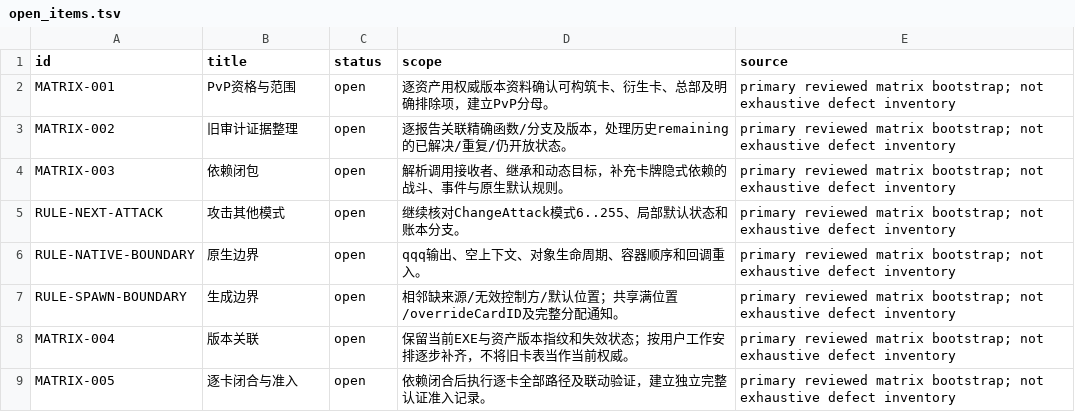
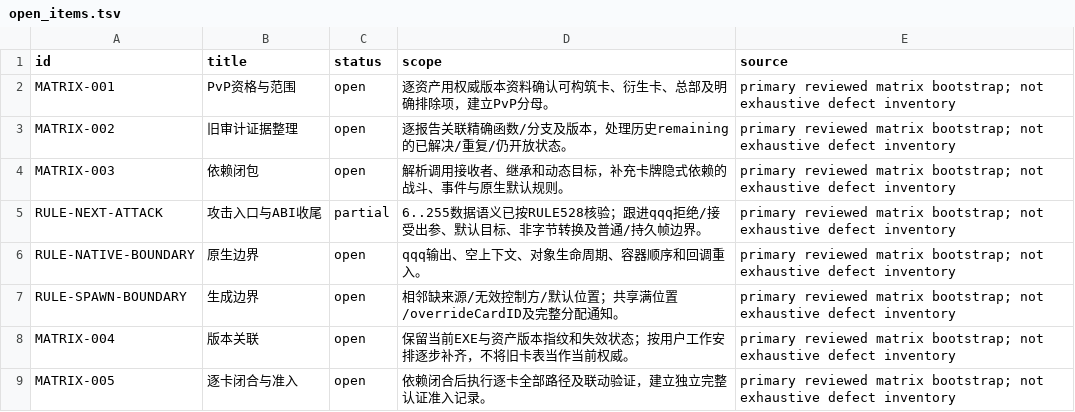
Before and after one commit to Xuewu-awa/KLink-bot, a TSV file: out/audit/coverage-matrix/open_items.tsv, drawn as a sheet.

```diff
--- a/out/audit/coverage-matrix/open_items.tsv
+++ b/out/audit/coverage-matrix/open_items.tsv
@@ -4,3 +4,3 @@ MATRIX-002	旧审计证据整理	open	逐报告关联精确函数/分支及版
 MATRIX-003	依赖闭包	open	解析调用接收者、继承和动态目标，补充卡牌隐式依赖的战斗、事件与原生默认规则。	primary reviewed matrix bootstrap; not exhaustive defect inventory
-RULE-NEXT-ATTACK	攻击其他模式	open	继续核对ChangeAttack模式6..255、局部默认状态和账本分支。	primary reviewed matrix bootstrap; not exhaustive defect inventory
+RULE-NEXT-ATTACK	攻击入口与ABI收尾	partial	6..255数据语义已按RULE528核验；跟进qqq拒绝/接受出参、默认目标、非字节转换及普通/持久帧边界。	primary reviewed matrix bootstrap; not exhaustive defect inventory
 RULE-NATIVE-BOUNDARY	原生边界	open	qqq输出、空上下文、对象生命周期、容器顺序和回调重入。	primary reviewed matrix bootstrap; not exhaustive defect inventory
```
Also changed, not shown: out/audit/coverage-matrix/dependencies.tsv, out/audit/coverage-matrix/reports.tsv, 11 other files.
